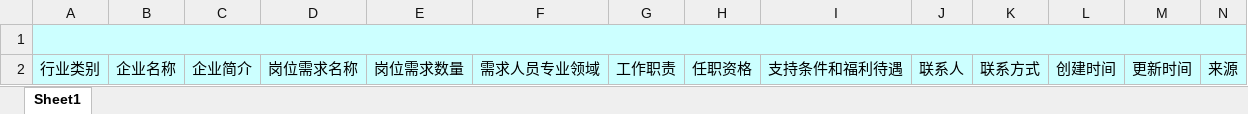
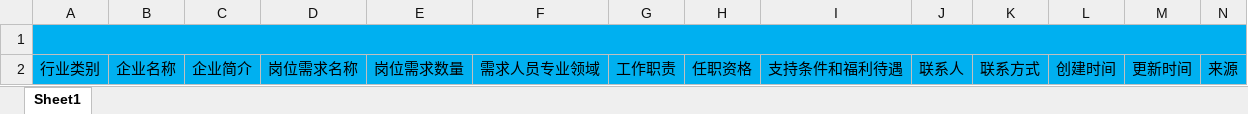
Before and after one commit to gqj19940824/share_anytime, an Excel workbook: unity-business-innovation/src/main/resources/template/od.xlsx, sheet Sheet1, drawn as a sheet; only a part is shown; values as stored, in another font and other column widths than the file's, no borders; the diff covers the shown part only; the diff names each change by its address in the sheet, - before the commit and + after, or states it on an @@ line.

```diff
--- a/unity-business-innovation/src/main/resources/template/od.xlsx (sheet Sheet1)
+++ b/unity-business-innovation/src/main/resources/template/od.xlsx (sheet Sheet1)
-A1:N2 fill: #CCFFFF
+A1:N2 fill: #00B0F0
```
Also changed, not shown: cell formats elsewhere in this sheet, unity-business-innovation/src/main/resources/template/dwsp.xlsx, unity-business-innovation/src/main/resources/template/esb.xlsx, 2 other files.
